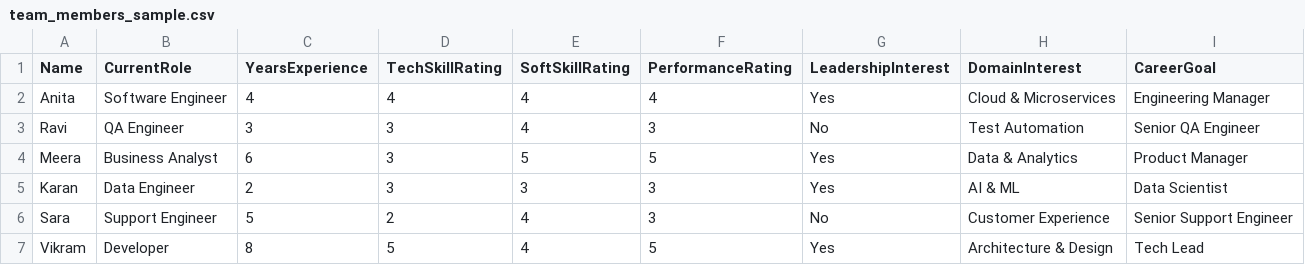
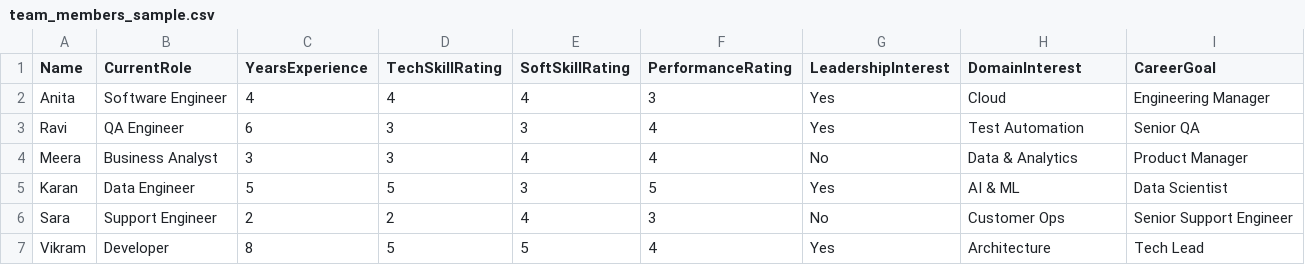
Before and after one commit to ankampriyanka/career-progression-app, a CSV file: sample_data/team_members_sample.csv, drawn as a sheet.

Commit message:
Update team_members_sample.csv

```diff
--- a/sample_data/team_members_sample.csv
+++ b/sample_data/team_members_sample.csv
@@ -1,7 +1,7 @@
 Name,CurrentRole,YearsExperience,TechSkillRating,SoftSkillRating,PerformanceRating,LeadershipInterest,DomainInterest,CareerGoal
-Anita,Software Engineer,4,4,4,4,Yes,Cloud & Microservices,Engineering Manager
-Ravi,QA Engineer,3,3,4,3,No,Test Automation,Senior QA Engineer
-Meera,Business Analyst,6,3,5,5,Yes,Data & Analytics,Product Manager
-Karan,Data Engineer,2,3,3,3,Yes,AI & ML,Data Scientist
-Sara,Support Engineer,5,2,4,3,No,Customer Experience,Senior Support Engineer
-Vikram,Developer,8,5,4,5,Yes,Architecture & Design,Tech Lead
+Anita,Software Engineer,4,4,4,3,Yes,Cloud,Engineering Manager
+Ravi,QA Engineer,6,3,3,4,Yes,Test Automation,Senior QA
+Meera,Business Analyst,3,3,4,4,No,Data & Analytics,Product Manager
+Karan,Data Engineer,5,5,3,5,Yes,AI & ML,Data Scientist
+Sara,Support Engineer,2,2,4,3,No,Customer Ops,Senior Support Engineer
+Vikram,Developer,8,5,5,4,Yes,Architecture,Tech Lead
```
